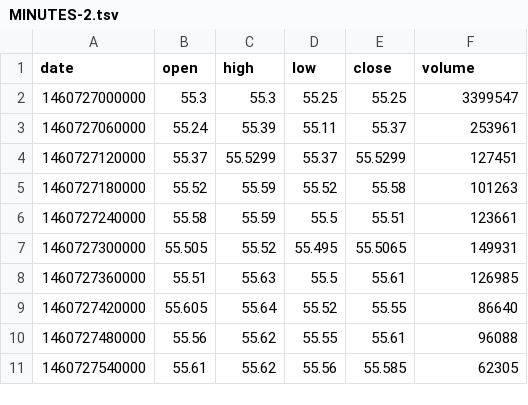
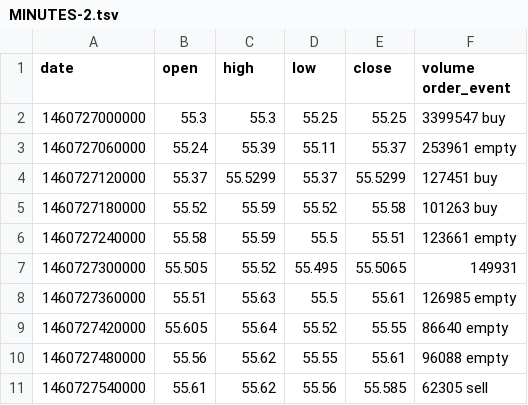
Before and after one commit to NeuromatiK/misc, a TSV file: MINUTES-2.tsv, drawn as a sheet.

Commit message:
Update MINUTES-2.tsv

```diff
--- a/MINUTES-2.tsv
+++ b/MINUTES-2.tsv
@@ -1,11 +1,11 @@
-date	open	high	low	close	volume
-1460727000000	55.3	55.3	55.25	55.25	3399547
-1460727060000	55.24	55.39	55.11	55.37	253961
-1460727120000	55.37	55.5299	55.37	55.5299	127451
-1460727180000	55.52	55.59	55.52	55.58	101263
-1460727240000	55.58	55.59	55.5	55.51	123661
+date	open	high	low	close	volume  order_event
+1460727000000	55.3	55.3	55.25	55.25	3399547 buy
+1460727060000	55.24	55.39	55.11	55.37	253961  empty
+1460727120000	55.37	55.5299	55.37	55.5299	127451  buy
+1460727180000	55.52	55.59	55.52	55.58	101263  buy
+1460727240000	55.58	55.59	55.5	55.51	123661  empty
 1460727300000	55.505	55.52	55.495	55.5065	149931
-1460727360000	55.51	55.63	55.5	55.61	126985
-1460727420000	55.605	55.64	55.52	55.55	86640
-1460727480000	55.56	55.62	55.55	55.61	96088
-1460727540000	55.61	55.62	55.56	55.585	62305
+1460727360000	55.51	55.63	55.5	55.61	126985  empty
+1460727420000	55.605	55.64	55.52	55.55	86640 empty
+1460727480000	55.56	55.62	55.55	55.61	96088 empty
+1460727540000	55.61	55.62	55.56	55.585	62305 sell
```
